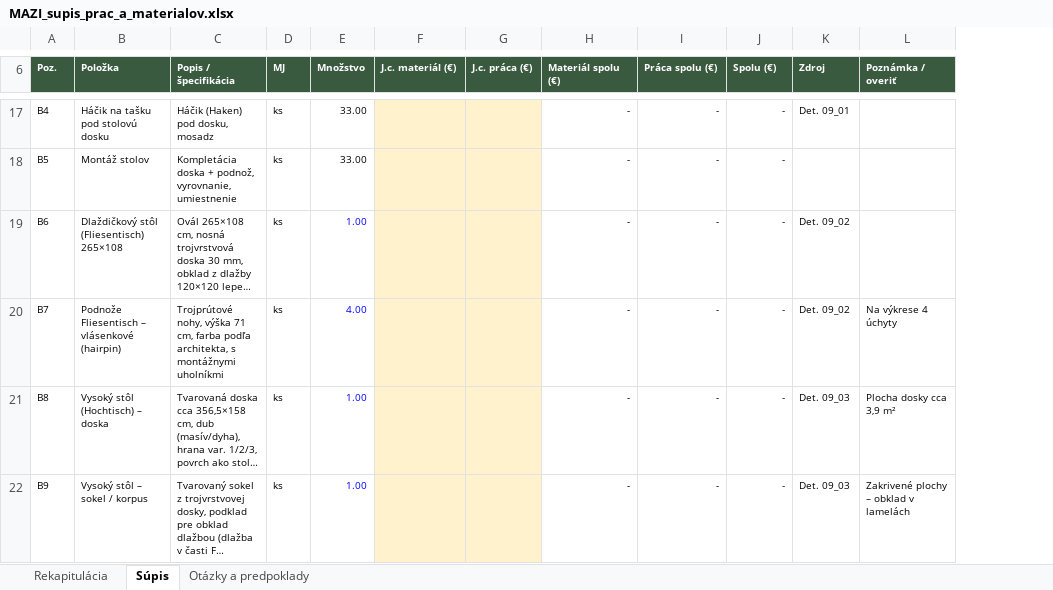
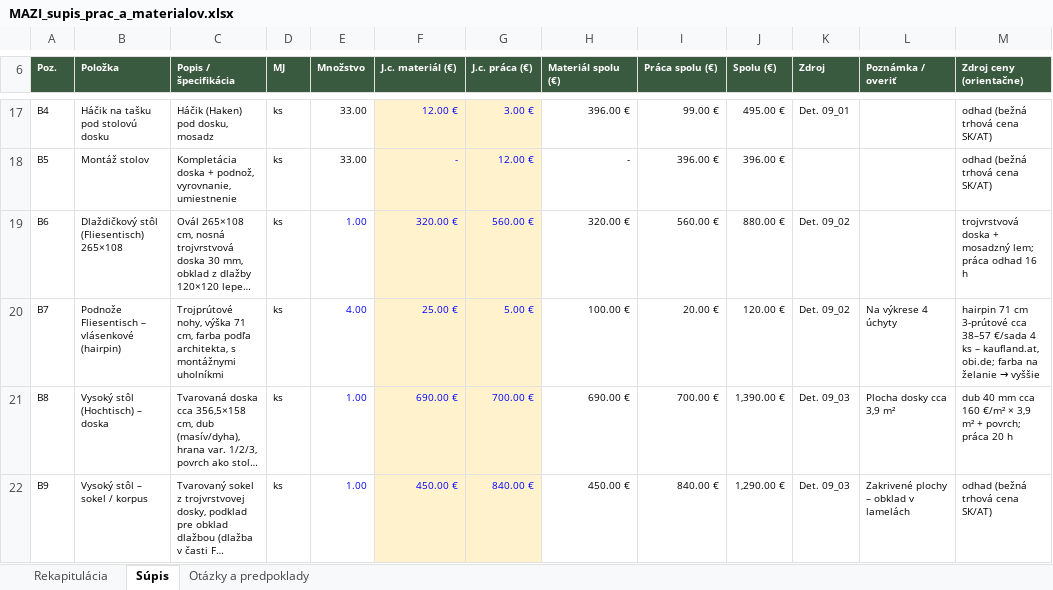
Before and after one commit to MilanBenes23/commerce, an Excel workbook: ponuka_MAZI/MAZI_supis_prac_a_materialov.xlsx, sheet Súpis, drawn as a sheet; only a part is shown, gaps mark what is left out; long unchanged cells end in …; values as stored, in another font and other column widths than the file's, no borders; the diff covers the shown part only; the diff names each change by its address in the sheet, - before the commit and + after, or states it on an @@ line.

```diff
--- a/ponuka_MAZI/MAZI_supis_prac_a_materialov.xlsx (sheet Súpis)
+++ b/ponuka_MAZI/MAZI_supis_prac_a_materialov.xlsx (sheet Súpis)
+column M (Zdroj ceny (orientačne)), rows 17-22: odhad (bežná trhová cena SK/AT) | odhad (bežná trhová cena SK/AT) | trojvrstvová doska + mosadzný lem; práca odhad 16 h | hairpin 71 cm 3-prútové cca 38–57 €/sada 4 ks – kaufland.at, obi.de; farba na želanie → vyššie | dub 40 mm cca 160 €/m² × 3,9 m² + povrch; práca 20 h | odhad (bežná trhová cena SK/AT)
-F17 (J.c. materiál (€)): (empty)
+F17 (J.c. materiál (€)): 12.00 €
-G17 (J.c. práca (€)): (empty)
+G17 (J.c. práca (€)): 3.00 €
-H17 (Materiál spolu (€)): -
+H17 (Materiál spolu (€)): 396.00 €
-I17 (Práca spolu (€)): -
+I17 (Práca spolu (€)): 99.00 €
-J17 (Spolu (€)): -
+J17 (Spolu (€)): 495.00 €
-F18 (J.c. materiál (€)): (empty)
+F18 (J.c. materiál (€)): -
-G18 (J.c. práca (€)): (empty)
+G18 (J.c. práca (€)): 12.00 €
-I18 (Práca spolu (€)): -
+I18 (Práca spolu (€)): 396.00 €
-J18 (Spolu (€)): -
+J18 (Spolu (€)): 396.00 €
-F19 (J.c. materiál (€)): (empty)
+F19 (J.c. materiál (€)): 320.00 €
-G19 (J.c. práca (€)): (empty)
+G19 (J.c. práca (€)): 560.00 €
-H19 (Materiál spolu (€)): -
+H19 (Materiál spolu (€)): 320.00 €
-I19 (Práca spolu (€)): -
+I19 (Práca spolu (€)): 560.00 €
-J19 (Spolu (€)): -
+J19 (Spolu (€)): 880.00 €
-F20 (J.c. materiál (€)): (empty)
+F20 (J.c. materiál (€)): 25.00 €
-G20 (J.c. práca (€)): (empty)
+G20 (J.c. práca (€)): 5.00 €
-H20 (Materiál spolu (€)): -
+H20 (Materiál spolu (€)): 100.00 €
-I20 (Práca spolu (€)): -
+I20 (Práca spolu (€)): 20.00 €
-J20 (Spolu (€)): -
+J20 (Spolu (€)): 120.00 €
-F21 (J.c. materiál (€)): (empty)
+F21 (J.c. materiál (€)): 690.00 €
-G21 (J.c. práca (€)): (empty)
+G21 (J.c. práca (€)): 700.00 €
-H21 (Materiál spolu (€)): -
+H21 (Materiál spolu (€)): 690.00 €
-I21 (Práca spolu (€)): -
+I21 (Práca spolu (€)): 700.00 €
-J21 (Spolu (€)): -
+J21 (Spolu (€)): 1,390.00 €
-F22 (J.c. materiál (€)): (empty)
+F22 (J.c. materiál (€)): 450.00 €
-G22 (J.c. práca (€)): (empty)
+G22 (J.c. práca (€)): 840.00 €
-H22 (Materiál spolu (€)): -
+H22 (Materiál spolu (€)): 450.00 €
-I22 (Práca spolu (€)): -
+I22 (Práca spolu (€)): 840.00 €
-J22 (Spolu (€)): -
+J22 (Spolu (€)): 1,290.00 €
```
Also changed, not shown: 8 added rows, 8 removed rows, 300 edited cells and cell formats elsewhere in this sheet, sheet Rekapitulácia.
